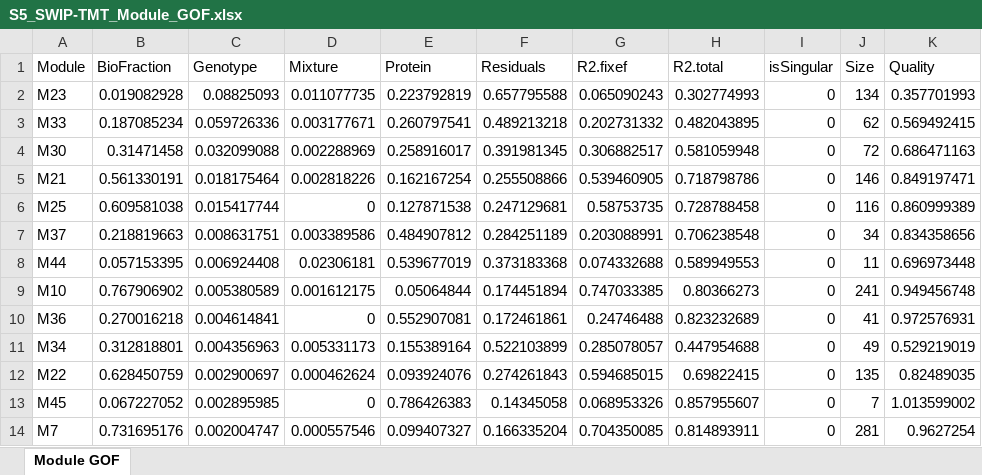
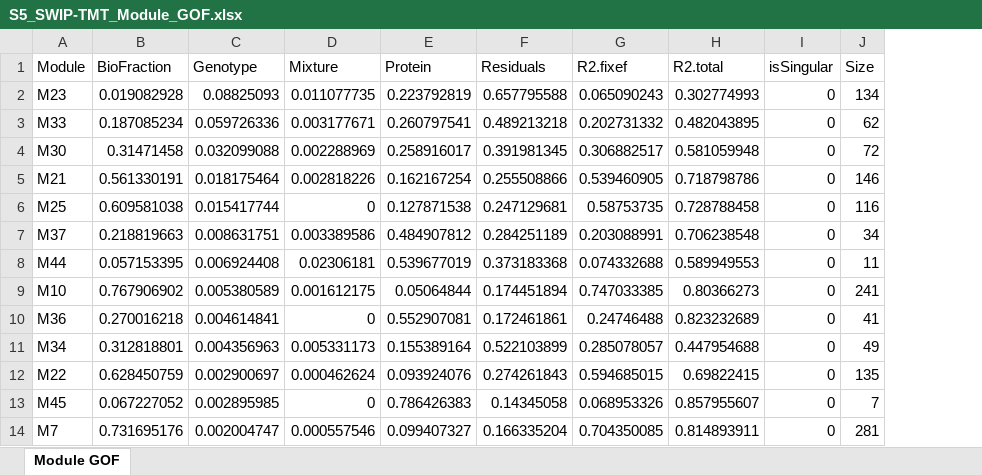
Before and after one commit to twesleyb/SwipProteomics, an Excel workbook: tables/S5_SWIP-TMT_Module_GOF.xlsx, sheet Module GOF, drawn as a sheet; only a part is shown; values as stored, in another font and other column widths than the file's, no borders; the diff names each change by its address in the sheet, - before the commit and + after, or states it on an @@ line.

```diff
--- a/tables/S5_SWIP-TMT_Module_GOF.xlsx (sheet Module GOF)
+++ b/tables/S5_SWIP-TMT_Module_GOF.xlsx (sheet Module GOF)
-column K (Quality), rows 2-14: 0.357701993 | 0.569492415 | 0.686471163 | 0.849197471 | 0.860999389 | 0.834358656 | 0.696973448 | 0.949456748 | 0.972576931 | 0.529219019 | 0.82489035 | 1.013599002 | 0.9627254
```
Also changed, not shown: tables/S6_SWIP-TMT_Module_GSEA.xlsx, tables/S7_SWIP-TMT_Complex_Results.xlsx, 33 other files.
